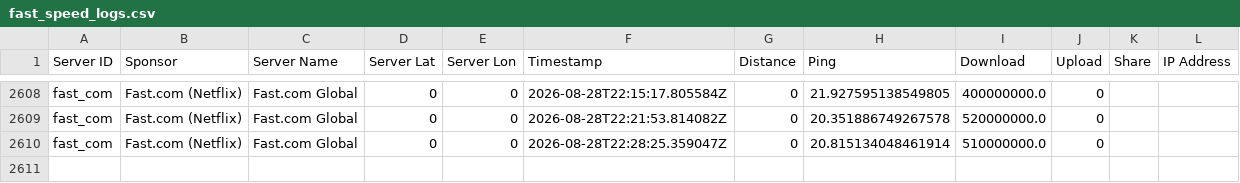
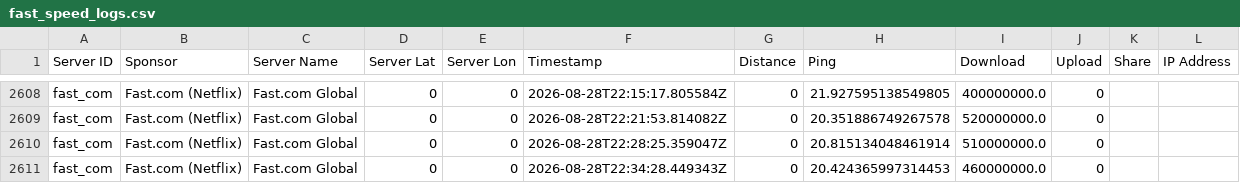
Before and after one commit to mfpnas/telecom-speed-monitor, a CSV file: data/logs/fast_speed_logs.csv, drawn as a sheet; only a part is shown, gaps mark what is left out; the diff names each change by its address in the sheet, - before the commit and + after, or states it on an @@ line.

```diff
--- a/data/logs/fast_speed_logs.csv
+++ b/data/logs/fast_speed_logs.csv
+row 2611: fast_com | Fast.com (Netflix) | Fast.com Global | 0 | 0 | 2026-08-28T22:34:28.449343Z | 0 | 20.424365997314453 | 460000000.0 | 0
```
Also changed, not shown: data/logs/iperf3_speed_logs.csv, data/logs/librespeed_speed_logs.csv, 3 other files.
